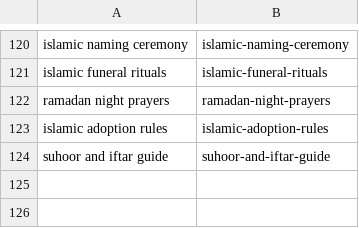
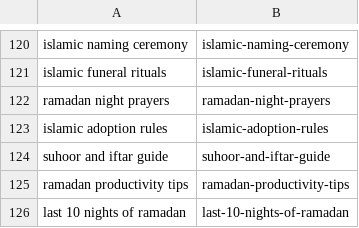
Before and after one commit to charliesheep7/dearpup_website, a CSV file: .claude/skills/deenup-blog-writer/written.csv, drawn as a sheet; only a part is shown, gaps mark what is left out.

```diff
--- a/.claude/skills/deenup-blog-writer/written.csv
+++ b/.claude/skills/deenup-blog-writer/written.csv
@@ -124 +124,3 @@ islamic adoption rules,islamic-adoption-rules
 suhoor and iftar guide,suhoor-and-iftar-guide
+ramadan productivity tips,ramadan-productivity-tips
+last 10 nights of ramadan,last-10-nights-of-ramadan
```
Also changed, not shown: 2 other files.
